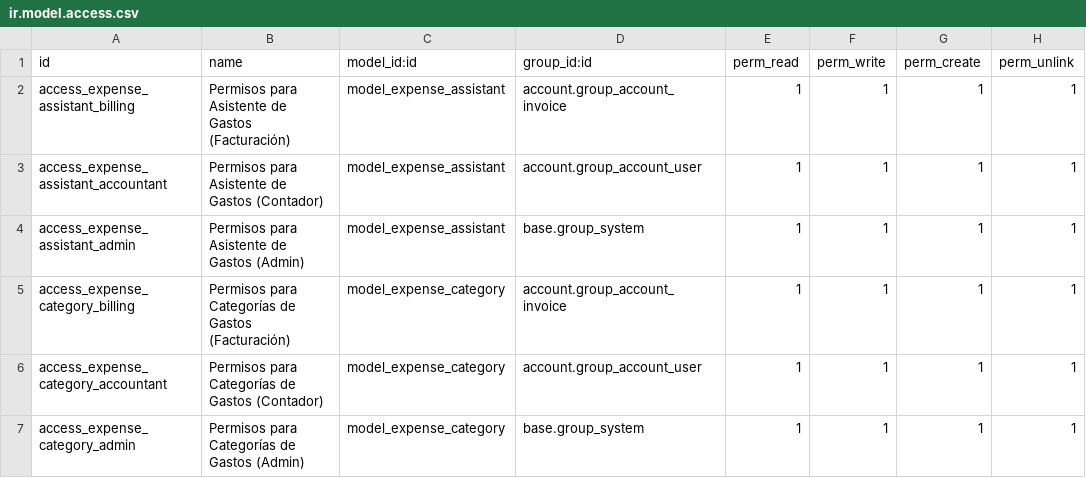
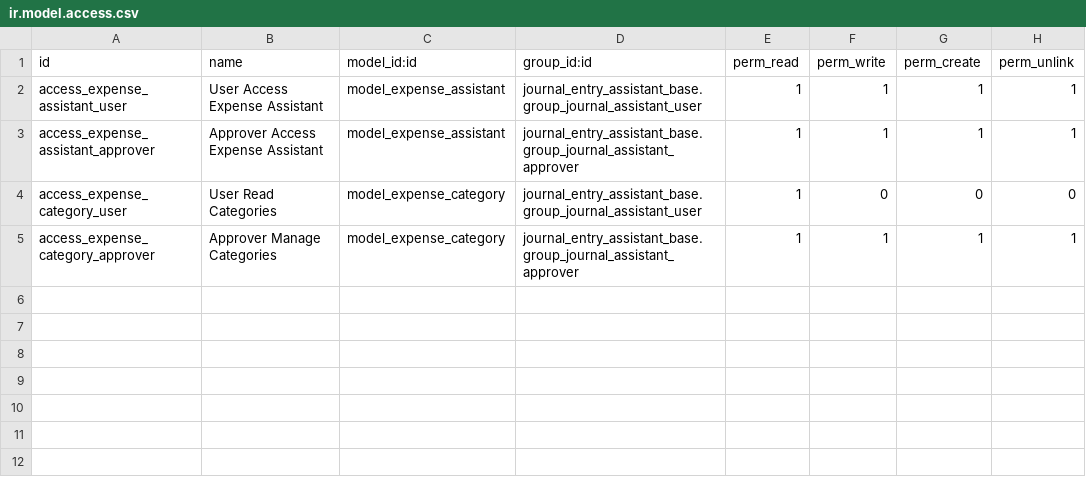
Before and after one commit to MarlonMac/odoo_journal_assistants, a CSV file: expense_assistant/security/ir.model.access.csv, drawn as a sheet.

```diff
--- a/expense_assistant/security/ir.model.access.csv
+++ b/expense_assistant/security/ir.model.access.csv
@@ -1,7 +1,5 @@
 id,name,model_id:id,group_id:id,perm_read,perm_write,perm_create,perm_unlink
-"access_expense_assistant_billing","Permisos para Asistente de Gastos (Facturación)",model_expense_assistant,account.group_account_invoice,1,1,1,1
-"access_expense_assistant_accountant","Permisos para Asistente de Gastos (Contador)",model_expense_assistant,account.group_account_user,1,1,1,1
-"access_expense_assistant_admin","Permisos para Asistente de Gastos (Admin)",model_expense_assistant,base.group_system,1,1,1,1
-"access_expense_category_billing","Permisos para Categorías de Gastos (Facturación)",model_expense_category,account.group_account_invoice,1,1,1,1
-"access_expense_category_accountant","Permisos para Categorías de Gastos (Contador)",model_expense_category,account.group_account_user,1,1,1,1
-"access_expense_category_admin","Permisos para Categorías de Gastos (Admin)",model_expense_category,base.group_system,1,1,1,1
+access_expense_assistant_user,"User Access Expense Assistant",model_expense_assistant,journal_entry_assistant_base.group_journal_assistant_user,1,1,1,1
+access_expense_assistant_approver,"Approver Access Expense Assistant",model_expense_assistant,journal_entry_assistant_base.group_journal_assistant_approver,1,1,1,1
+access_expense_category_user,"User Read Categories",model_expense_category,journal_entry_assistant_base.group_journal_assistant_user,1,0,0,0
+access_expense_category_approver,"Approver Manage Categories",model_expense_category,journal_entry_assistant_base.group_journal_assistant_approver,1,1,1,1
```
Also changed, not shown: asset_purchase_assistant/security/ir.model.access.csv, loan_payment_assistant/security/ir.model.access.csv, 8 other files.
